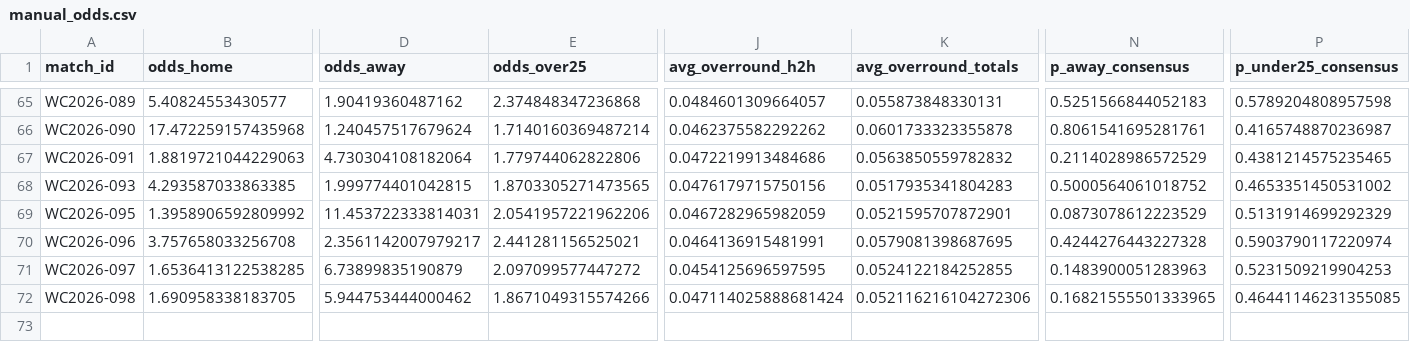
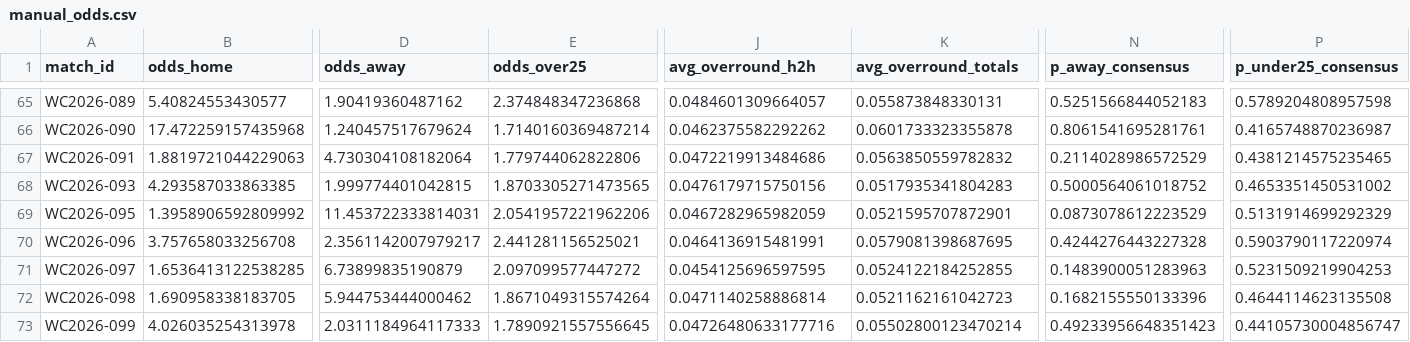
Before and after one commit to paul-pinto/FIFA-World-Cup-2026-Prediction-Pipeline, a CSV file: data/master/manual_odds.csv, drawn as a sheet; only a part is shown, gaps mark what is left out; rows hold the shown columns only; the diff names each change by its address in the sheet, - before the commit and + after, or states it on an @@ line.

```diff
--- a/data/master/manual_odds.csv
+++ b/data/master/manual_odds.csv
-E72 (odds_over25): 1.8671049315574266
+E72 (odds_over25): 1.8671049315574264
-J72 (avg_overround_h2h): 0.047114025888681424
+J72 (avg_overround_h2h): 0.0471140258886814
-K72 (avg_overround_totals): 0.052116216104272306
+K72 (avg_overround_totals): 0.0521162161042723
-N72 (p_away_consensus): 0.16821555501333965
+N72 (p_away_consensus): 0.1682155550133396
-P72 (p_under25_consensus): 0.46441146231355085
+P72 (p_under25_consensus): 0.4644114623135508
+row 73: WC2026-099 | 4.026035254313978 | 2.0311184964117333 | 1.7890921557556645 | 0.04726480633177716 | 0.05502800123470214 | 0.49233956648351423 | 0.44105730004856747
```
Also changed, not shown: data/processed/odds_snapshots.csv, 4 other files.
